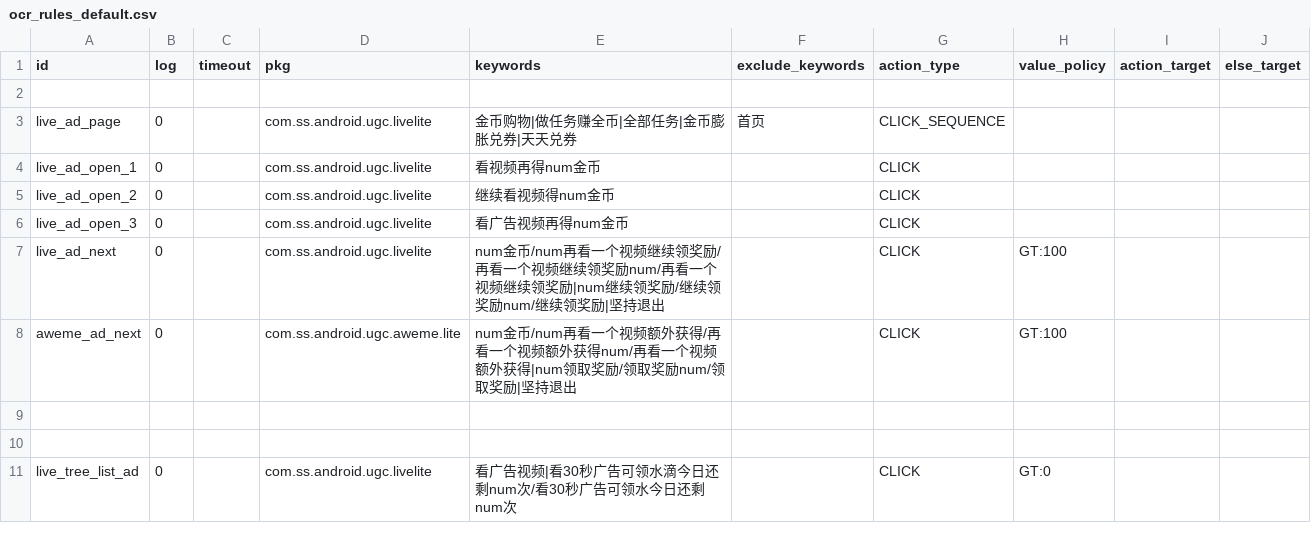
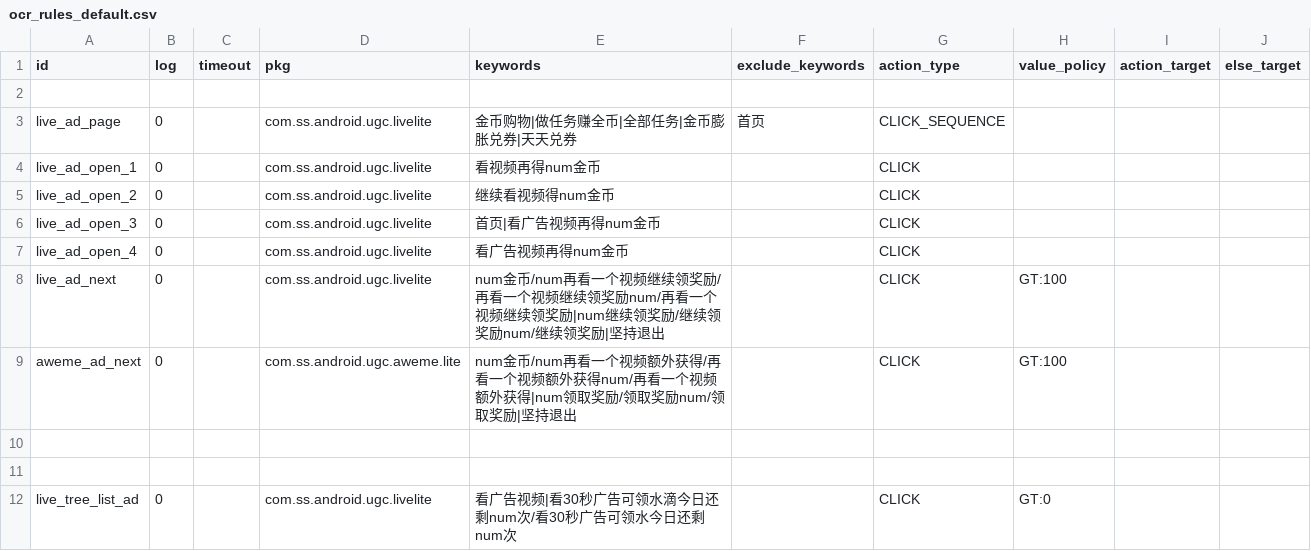
Before and after one commit to yanhengchu/zz, a CSV file: app/src/main/assets/ocr_rules_default.csv, drawn as a sheet; only a part is shown.

Commit message:
Refine OCR live ad rules and confusion map

```diff
--- a/app/src/main/assets/ocr_rules_default.csv
+++ b/app/src/main/assets/ocr_rules_default.csv
@@ -5,3 +5,4 @@ live_ad_open_1,0,,com.ss.android.ugc.livelite,"看视频再得num金币",,CLICK,
 live_ad_open_2,0,,com.ss.android.ugc.livelite,"继续看视频得num金币",,CLICK,,,
-live_ad_open_3,0,,com.ss.android.ugc.livelite,"看广告视频再得num金币",,CLICK,,,
+live_ad_open_3,0,,com.ss.android.ugc.livelite,"首页|看广告视频再得num金币",,CLICK,,,
+live_ad_open_4,0,,com.ss.android.ugc.livelite,"看广告视频再得num金币",,CLICK,,,
 live_ad_next,0,,com.ss.android.ugc.livelite,"num金币/num再看一个视频继续领奖励/再看一个视频继续领奖励num/再看一个视频继续领奖励|num继续领奖励/继续领奖励num/继续领奖励|坚持退出",,CLICK,GT:100,,
```
Also changed, not shown: app/src/main/assets/ocr_confusions.csv, app/src/main/assets/ocr_rules_1080x2313.csv, 1 other file.
